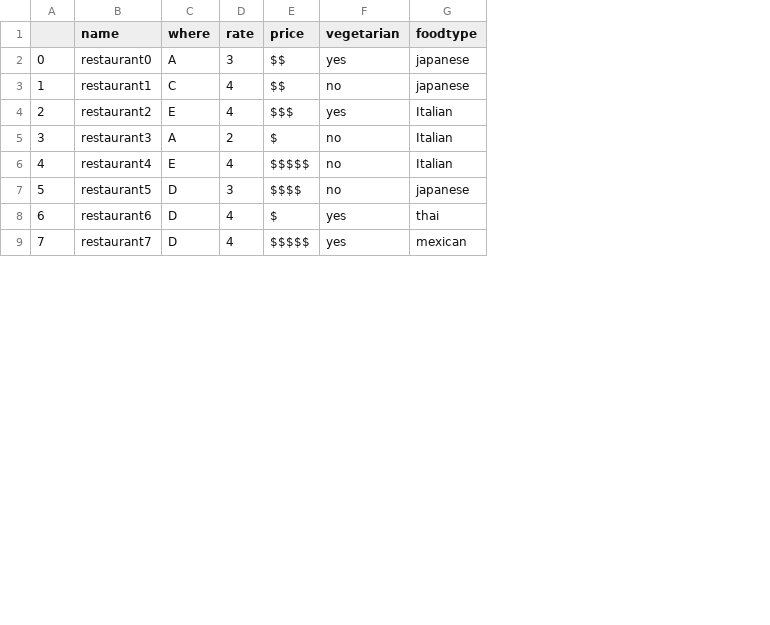
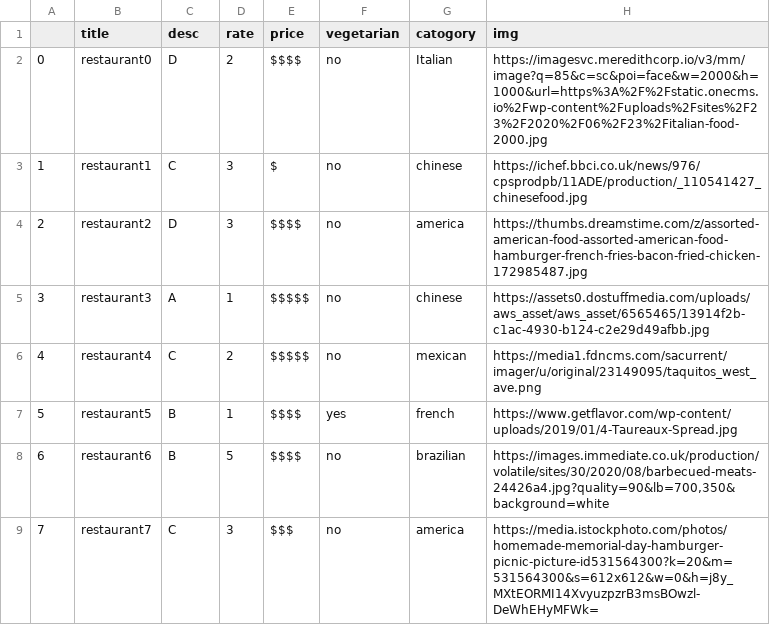
Before and after one commit to SquidneySquush/FoodApp, a CSV file: dataset/dummy_data.csv, drawn as a sheet; only a part is shown; the diff covers the shown part only; the diff names each change by its address in the sheet, - before the commit and + after, or states it on an @@ line.

Commit message:
Add files via upload

```diff
--- a/dataset/dummy_data.csv
+++ b/dataset/dummy_data.csv
+column H (img), rows 2-9: https://imagesvc.meredithcorp.io/v3/mm/image?q=85&c=sc&poi=face&w=2000&h=1000&url=https%3A%2F%2Fstatic.onecms.io%2Fwp-content%2Fuploads%2Fsites%2F23%2F2020%2F06%2F23%2Fitalian-food-2000.jpg | https://ichef.bbci.co.uk/news/976/cpsprodpb/11ADE/production/_110541427_chinesefood.jpg | https://thumbs.dreamstime.com/z/assorted-american-food-assorted-american-food-hamburger-french-fries-bacon-fried-chicken-172985487.jpg | https://assets0.dostuffmedia.com/uploads/aws_asset/aws_asset/6565465/13914f2b-c1ac-4930-b124-c2e29d49afbb.jpg | https://media1.fdncms.com/sacurrent/imager/u/original/23149095/taquitos_west_ave.png | https://www.getflavor.com/wp-content/uploads/2019/01/4-Taureaux-Spread.jpg | https://images.immediate.co.uk/production/volatile/sites/30/2020/08/barbecued-meats-24426a4.jpg?quality=90&lb=700,350&background=white | https://media.istockphoto.com/photos/homemade-memorial-day-hamburger-picnic-picture-id531564300?k=20&m=531564300&s=612x612&w=0&h=j8y_MXtEORMI14XvyuzpzrB3msBOwzl-DeWhEHyMFWk=
-B1: name
+B1: title
-C1: where
+C1: desc
-G1: foodtype
+G1: catogory
-C2 (desc): A
+C2 (desc): D
-D2 (rate): 3
+D2 (rate): 2
-E2 (price): $$
+E2 (price): $$$$
-F2 (vegetarian): yes
+F2 (vegetarian): no
-G2 (catogory): japanese
+G2 (catogory): Italian
-D3:D4 (rate): 4
+D3:D4 (rate): 3
-E3 (price): $$
+E3 (price): $
-G3 (catogory): japanese
+G3 (catogory): chinese
-C4 (desc): E
+C4 (desc): D
-E4 (price): $$$
+E4 (price): $$$$
-F4 (vegetarian): yes
+F4 (vegetarian): no
-G4 (catogory): Italian
+G4 (catogory): america
-D5 (rate): 2
+D5 (rate): 1
-E5 (price): $
+E5 (price): $$$$$
-G5 (catogory): Italian
+G5 (catogory): chinese
-C6 (desc): E
+C6 (desc): C
-D6 (rate): 4
+D6 (rate): 2
-G6 (catogory): Italian
+G6 (catogory): mexican
-C7:C8 (desc): D
+C7:C8 (desc): B
-D7 (rate): 3
+D7 (rate): 1
-F7 (vegetarian): no
+F7 (vegetarian): yes
-G7 (catogory): japanese
+G7 (catogory): french
-D8 (rate): 4
+D8 (rate): 5
-E8 (price): $
+E8 (price): $$$$
-F8:F9 (vegetarian): yes
+F8:F9 (vegetarian): no
-G8 (catogory): thai
+G8 (catogory): brazilian
-C9 (desc): D
+C9 (desc): C
-D9 (rate): 4
+D9 (rate): 3
-E9 (price): $$$$$
+E9 (price): $$$
-G9 (catogory): mexican
+G9 (catogory): america
```
Also changed, not shown: 48 edited cells elsewhere in this file.
